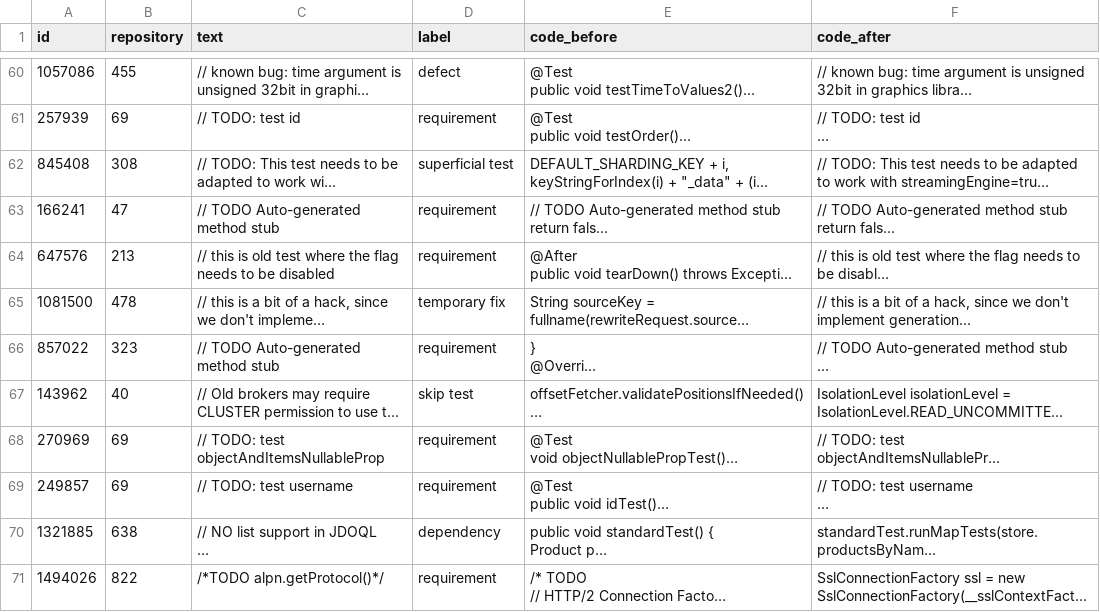
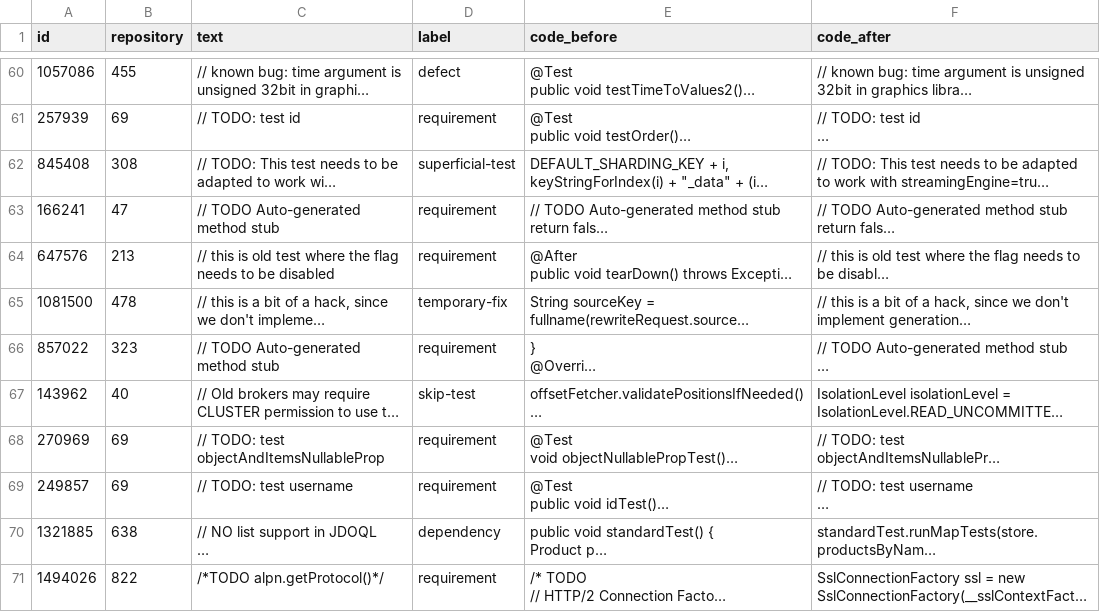
Before and after one commit to SQMLab/technical-debt, a CSV file: data/classify_train.csv, drawn as a sheet; only a part is shown, gaps mark what is left out; long unchanged cells end in …; the diff covers the shown part only; the diff names each change by its address in the sheet, - before the commit and + after, or states it on an @@ line.

```diff
--- a/data/classify_train.csv
+++ b/data/classify_train.csv
-D62 (label): superficial test
+D62 (label): superficial-test
-D65 (label): temporary fix
+D65 (label): temporary-fix
-D67 (label): skip test
+D67 (label): skip-test
```
Also changed, not shown: 61 edited cells elsewhere in this file, data/classify_n_shot.csv, data/classify_test.csv.
